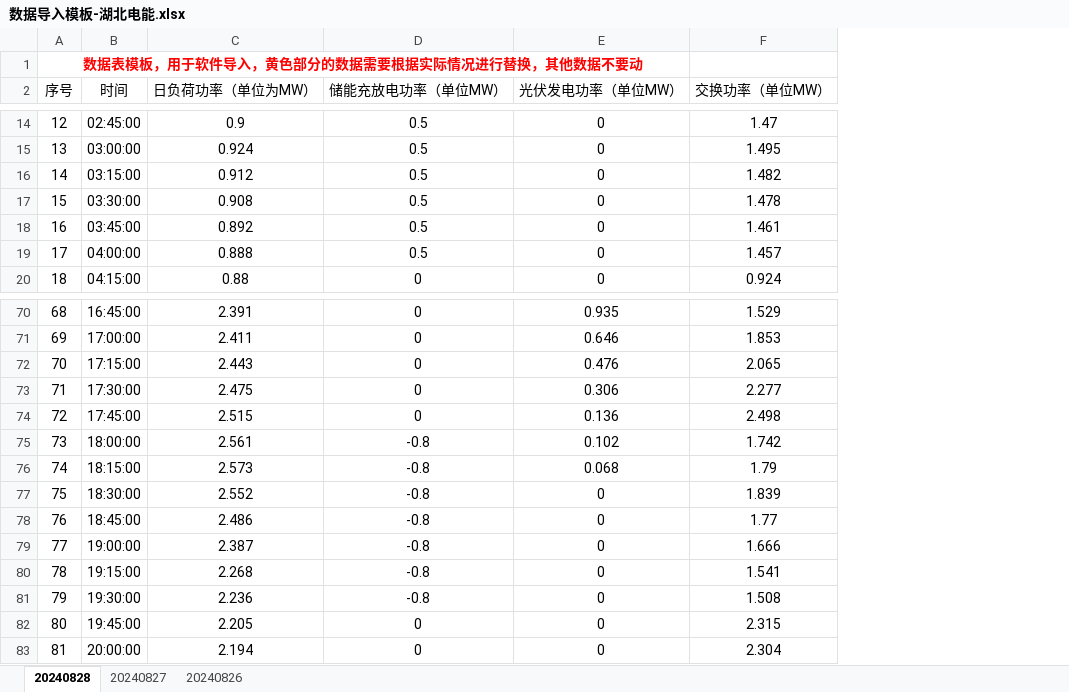
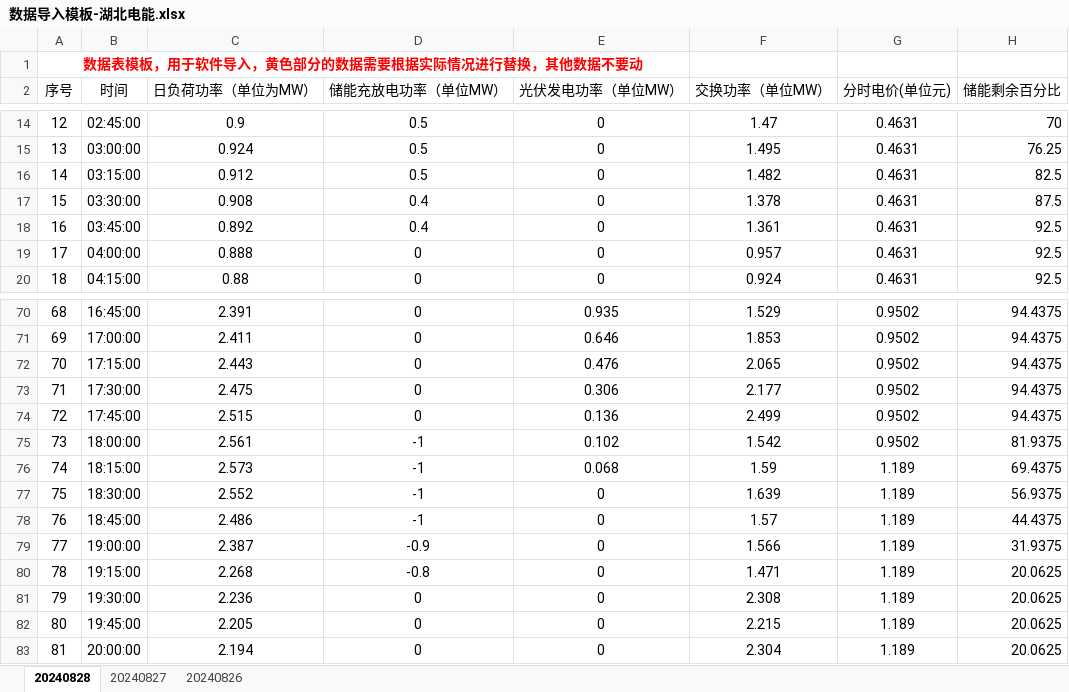
Before and after one commit to TranquilityOcean/hubei_pro, an Excel workbook: 数据导入模板-湖北电能.xlsx, sheet 20240828, drawn as a sheet; only a part is shown, gaps mark what is left out; values as stored, in another font and other column widths than the file's, no borders; the diff covers the shown part only; the diff names each change by its address in the sheet, - before the commit and + after, or states it on an @@ line.

```diff
--- a/数据导入模板-湖北电能.xlsx (sheet 20240828)
+++ b/数据导入模板-湖北电能.xlsx (sheet 20240828)
+column G (分时电价(单位元)), rows 14-20: all 0.4631; rows 70-83: 0.9502 | 0.9502 | 0.9502 | 0.9502 | 0.9502 | 0.9502 | 1.189 | 1.189 | 1.189 | 1.189 | 1.189 | 1.189 | 1.189 | 1.189
+column H (储能剩余百分比), rows 14-20: 70 | 76.25 | 82.5 | 87.5 | 92.5 | 92.5 | 92.5; rows 70-83: 94.4375 | 94.4375 | 94.4375 | 94.4375 | 94.4375 | 81.9375 | 69.4375 | 56.9375 | 44.4375 | 31.9375 | 20.0625 | 20.0625 | 20.0625 | 20.0625
-D17:D18 (储能充放电功率（单位MW）): 0.5
+D17:D18 (储能充放电功率（单位MW）): 0.4
-F17 (交换功率（单位MW）): 1.478
+F17 (交换功率（单位MW）): 1.378
-F18 (交换功率（单位MW）): 1.461
+F18 (交换功率（单位MW）): 1.361
-D19 (储能充放电功率（单位MW）): 0.5
+D19 (储能充放电功率（单位MW）): 0
-F19 (交换功率（单位MW）): 1.457
+F19 (交换功率（单位MW）): 0.957
-F73 (交换功率（单位MW）): 2.277
+F73 (交换功率（单位MW）): 2.177
-F74 (交换功率（单位MW）): 2.498
+F74 (交换功率（单位MW）): 2.499
-D75:D78 (储能充放电功率（单位MW）): -0.8
+D75:D78 (储能充放电功率（单位MW）): -1
-F75 (交换功率（单位MW）): 1.742
+F75 (交换功率（单位MW）): 1.542
-F76 (交换功率（单位MW）): 1.79
+F76 (交换功率（单位MW）): 1.59
-F77 (交换功率（单位MW）): 1.839
+F77 (交换功率（单位MW）): 1.639
-F78 (交换功率（单位MW）): 1.77
+F78 (交换功率（单位MW）): 1.57
-D79 (储能充放电功率（单位MW）): -0.8
+D79 (储能充放电功率（单位MW）): -0.9
-F79 (交换功率（单位MW）): 1.666
+F79 (交换功率（单位MW）): 1.566
-F80 (交换功率（单位MW）): 1.541
+F80 (交换功率（单位MW）): 1.471
-D81 (储能充放电功率（单位MW）): -0.8
+D81 (储能充放电功率（单位MW）): 0
-F81 (交换功率（单位MW）): 1.508
+F81 (交换功率（单位MW）): 2.308
-F82 (交换功率（单位MW）): 2.315
+F82 (交换功率（单位MW）): 2.215
```
Also changed, not shown: 21 edited cells elsewhere in this sheet, sheet 20240826, sheet 20240827, 39 other files.
